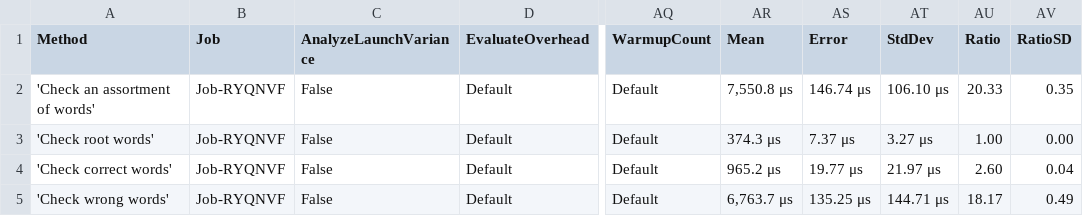
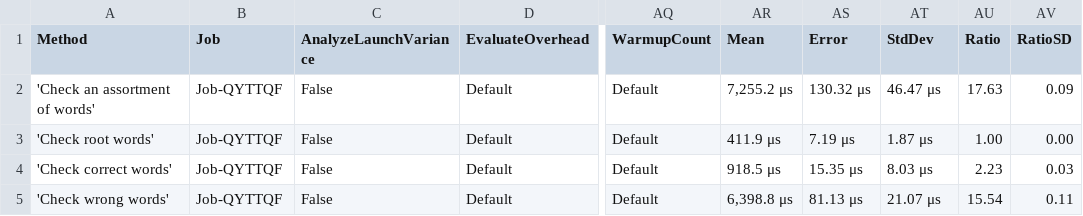
Before and after one commit to aarondandy/WeCantSpell.Hunspell, a CSV file: WeCantSpell.Hunspell.Benchmarking.MicroSuites/BenchmarkDotNet.Artifacts/results/WeCantSpell.Hunspell.Benchmarking.MicroSuites.EnUsWordListCheckSuite-report.csv, drawn as a sheet; only a part is shown, gaps mark what is left out; the diff names each change by its address in the sheet, - before the commit and + after, or states it on an @@ line.

Commit message:
Reduces affix check allocations

```diff
--- a/WeCantSpell.Hunspell.Benchmarking.MicroSuites/BenchmarkDotNet.Artifacts/results/WeCantSpell.Hunspell.Benchmarking.MicroSuites.EnUsWordListCheckSuite-report.csv
+++ b/WeCantSpell.Hunspell.Benchmarking.MicroSuites/BenchmarkDotNet.Artifacts/results/WeCantSpell.Hunspell.Benchmarking.MicroSuites.EnUsWordListCheckSuite-report.csv
-B2:B5 (Job): Job-RYQNVF
+B2:B5 (Job): Job-QYTTQF
-AR2 (Mean): 7,550.8 μs
+AR2 (Mean): 7,255.2 μs
-AS2 (Error): 146.74 μs
+AS2 (Error): 130.32 μs
-AT2 (StdDev): 106.10 μs
+AT2 (StdDev): 46.47 μs
-AU2 (Ratio): 20.33
+AU2 (Ratio): 17.63
-AV2 (RatioSD): 0.35
+AV2 (RatioSD): 0.09
-AR3 (Mean): 374.3 μs
+AR3 (Mean): 411.9 μs
-AS3 (Error): 7.37 μs
+AS3 (Error): 7.19 μs
-AT3 (StdDev): 3.27 μs
+AT3 (StdDev): 1.87 μs
-AR4 (Mean): 965.2 μs
+AR4 (Mean): 918.5 μs
-AS4 (Error): 19.77 μs
+AS4 (Error): 15.35 μs
-AT4 (StdDev): 21.97 μs
+AT4 (StdDev): 8.03 μs
-AU4 (Ratio): 2.60
+AU4 (Ratio): 2.23
-AV4 (RatioSD): 0.04
+AV4 (RatioSD): 0.03
-AR5 (Mean): 6,763.7 μs
+AR5 (Mean): 6,398.8 μs
-AS5 (Error): 135.25 μs
+AS5 (Error): 81.13 μs
-AT5 (StdDev): 144.71 μs
+AT5 (StdDev): 21.07 μs
-AU5 (Ratio): 18.17
+AU5 (Ratio): 15.54
-AV5 (RatioSD): 0.49
+AV5 (RatioSD): 0.11
```
Also changed, not shown: WeCantSpell.Hunspell.Benchmarking.MicroSuites/BenchmarkDotNet.Artifacts/results/WeCantSpell.Hunspell.Benchmarking.MicroSuites.EnUsWordListSuggestSuite-report.csv, 10 other files.
